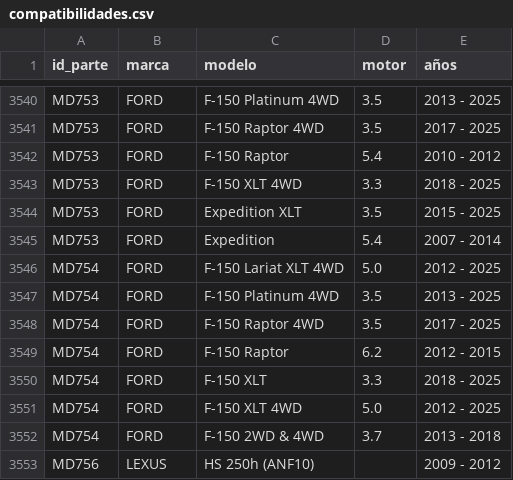
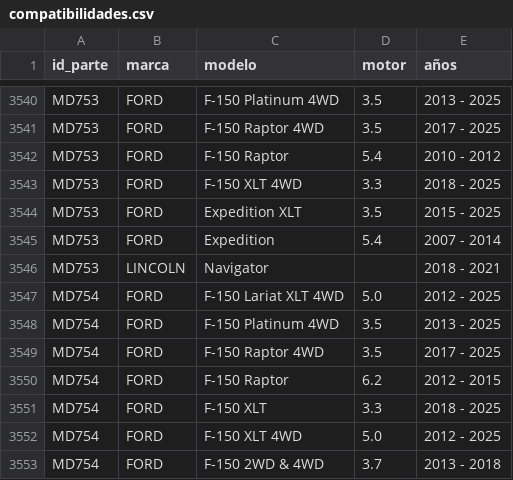
Before and after one commit to imroxas/autoparts, a CSV file: datos/compatibilidades.csv, drawn as a sheet; only a part is shown, gaps mark what is left out; the shorter side is filled out with more unchanged rows.

Commit message:
Update compatibilidades.csv

```diff
--- a/datos/compatibilidades.csv
+++ b/datos/compatibilidades.csv
@@ -3545,2 +3545,3 @@ MD753,FORD,Expedition XLT,3.5,2015 - 2025
 MD753,FORD,Expedition,5.4,2007 - 2014
+MD753,LINCOLN,Navigator,,2018 - 2021
 MD754,FORD,F-150 Lariat XLT 4WD,5.0,2012 - 2025
```
